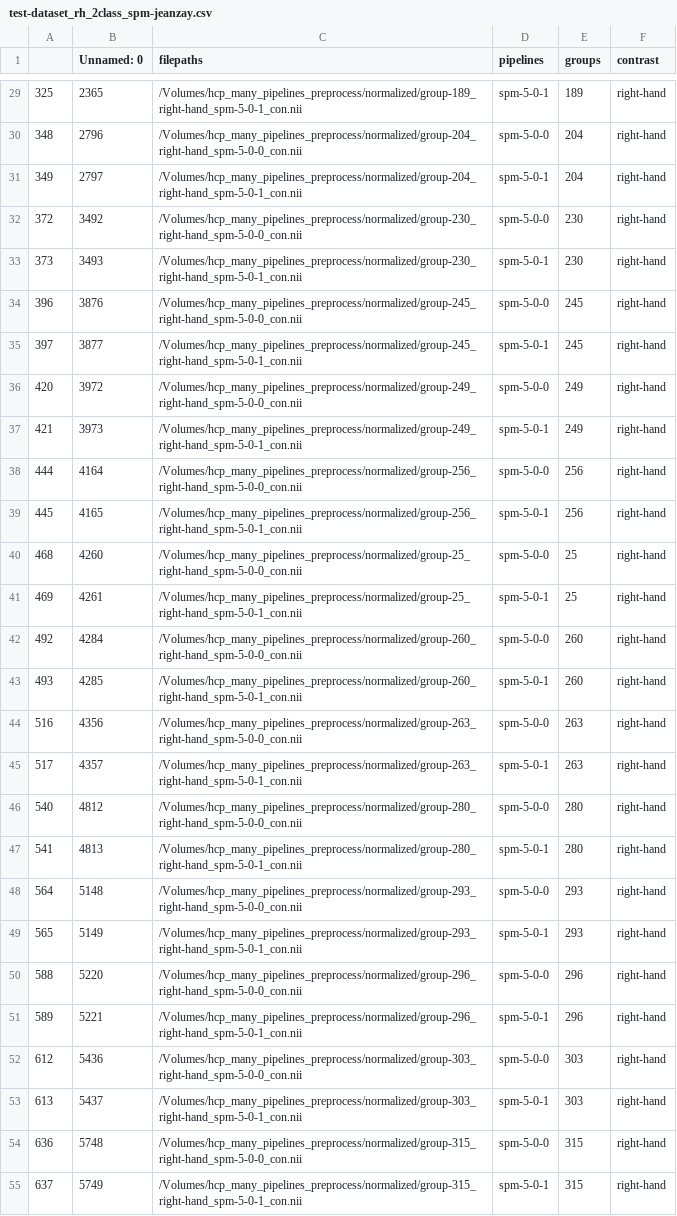
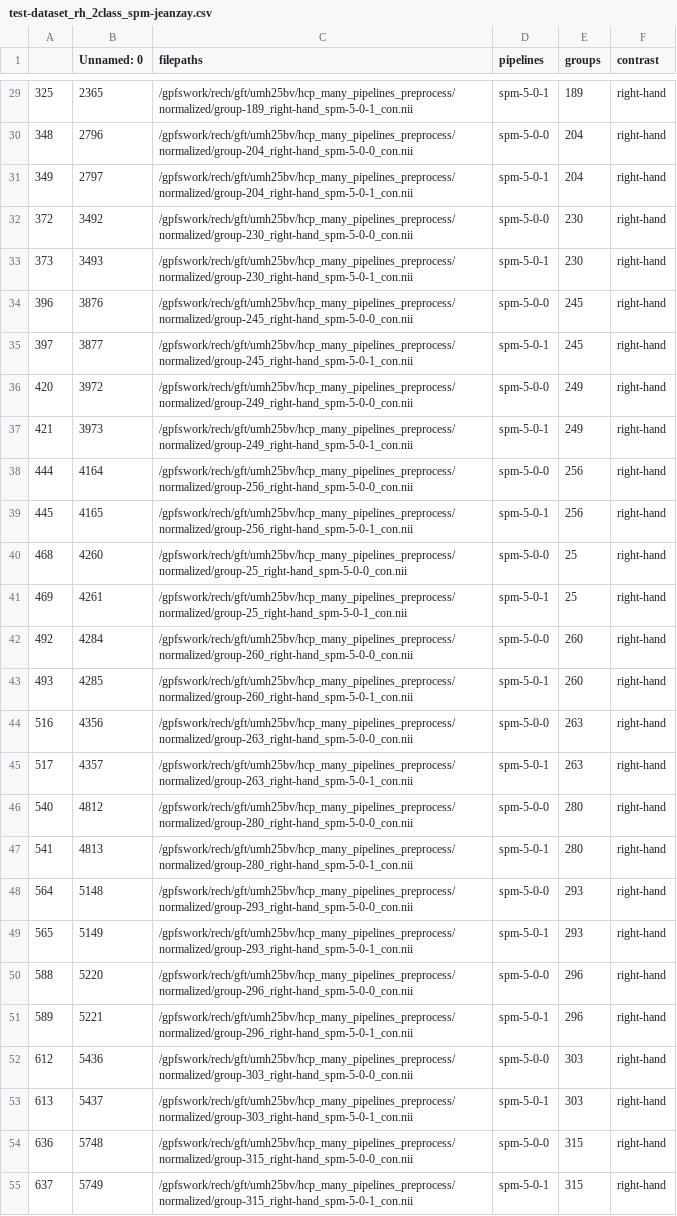
Before and after one commit to elodiegermani/stargan, a CSV file: data/test-dataset_rh_2class_spm-jeanzay.csv, drawn as a sheet; only a part is shown, gaps mark what is left out; the diff covers the shown part only; the diff names each change by its address in the sheet, - before the commit and + after, or states it on an @@ line.

```diff
--- a/data/test-dataset_rh_2class_spm-jeanzay.csv
+++ b/data/test-dataset_rh_2class_spm-jeanzay.csv
-C29 (filepaths): /Volumes/hcp_many_pipelines_preprocess/normalized/group-189_right-hand_spm-5-0-1_con.nii
+C29 (filepaths): /gpfswork/rech/gft/umh25bv/hcp_many_pipelines_preprocess/normalized/group-189_right-hand_spm-5-0-1_con.nii
-C30 (filepaths): /Volumes/hcp_many_pipelines_preprocess/normalized/group-204_right-hand_spm-5-0-0_con.nii
+C30 (filepaths): /gpfswork/rech/gft/umh25bv/hcp_many_pipelines_preprocess/normalized/group-204_right-hand_spm-5-0-0_con.nii
-C31 (filepaths): /Volumes/hcp_many_pipelines_preprocess/normalized/group-204_right-hand_spm-5-0-1_con.nii
+C31 (filepaths): /gpfswork/rech/gft/umh25bv/hcp_many_pipelines_preprocess/normalized/group-204_right-hand_spm-5-0-1_con.nii
-C32 (filepaths): /Volumes/hcp_many_pipelines_preprocess/normalized/group-230_right-hand_spm-5-0-0_con.nii
+C32 (filepaths): /gpfswork/rech/gft/umh25bv/hcp_many_pipelines_preprocess/normalized/group-230_right-hand_spm-5-0-0_con.nii
-C33 (filepaths): /Volumes/hcp_many_pipelines_preprocess/normalized/group-230_right-hand_spm-5-0-1_con.nii
+C33 (filepaths): /gpfswork/rech/gft/umh25bv/hcp_many_pipelines_preprocess/normalized/group-230_right-hand_spm-5-0-1_con.nii
-C34 (filepaths): /Volumes/hcp_many_pipelines_preprocess/normalized/group-245_right-hand_spm-5-0-0_con.nii
+C34 (filepaths): /gpfswork/rech/gft/umh25bv/hcp_many_pipelines_preprocess/normalized/group-245_right-hand_spm-5-0-0_con.nii
-C35 (filepaths): /Volumes/hcp_many_pipelines_preprocess/normalized/group-245_right-hand_spm-5-0-1_con.nii
+C35 (filepaths): /gpfswork/rech/gft/umh25bv/hcp_many_pipelines_preprocess/normalized/group-245_right-hand_spm-5-0-1_con.nii
-C36 (filepaths): /Volumes/hcp_many_pipelines_preprocess/normalized/group-249_right-hand_spm-5-0-0_con.nii
+C36 (filepaths): /gpfswork/rech/gft/umh25bv/hcp_many_pipelines_preprocess/normalized/group-249_right-hand_spm-5-0-0_con.nii
-C37 (filepaths): /Volumes/hcp_many_pipelines_preprocess/normalized/group-249_right-hand_spm-5-0-1_con.nii
+C37 (filepaths): /gpfswork/rech/gft/umh25bv/hcp_many_pipelines_preprocess/normalized/group-249_right-hand_spm-5-0-1_con.nii
-C38 (filepaths): /Volumes/hcp_many_pipelines_preprocess/normalized/group-256_right-hand_spm-5-0-0_con.nii
+C38 (filepaths): /gpfswork/rech/gft/umh25bv/hcp_many_pipelines_preprocess/normalized/group-256_right-hand_spm-5-0-0_con.nii
-C39 (filepaths): /Volumes/hcp_many_pipelines_preprocess/normalized/group-256_right-hand_spm-5-0-1_con.nii
+C39 (filepaths): /gpfswork/rech/gft/umh25bv/hcp_many_pipelines_preprocess/normalized/group-256_right-hand_spm-5-0-1_con.nii
-C40 (filepaths): /Volumes/hcp_many_pipelines_preprocess/normalized/group-25_right-hand_spm-5-0-0_con.nii
+C40 (filepaths): /gpfswork/rech/gft/umh25bv/hcp_many_pipelines_preprocess/normalized/group-25_right-hand_spm-5-0-0_con.nii
-C41 (filepaths): /Volumes/hcp_many_pipelines_preprocess/normalized/group-25_right-hand_spm-5-0-1_con.nii
+C41 (filepaths): /gpfswork/rech/gft/umh25bv/hcp_many_pipelines_preprocess/normalized/group-25_right-hand_spm-5-0-1_con.nii
-C42 (filepaths): /Volumes/hcp_many_pipelines_preprocess/normalized/group-260_right-hand_spm-5-0-0_con.nii
+C42 (filepaths): /gpfswork/rech/gft/umh25bv/hcp_many_pipelines_preprocess/normalized/group-260_right-hand_spm-5-0-0_con.nii
-C43 (filepaths): /Volumes/hcp_many_pipelines_preprocess/normalized/group-260_right-hand_spm-5-0-1_con.nii
+C43 (filepaths): /gpfswork/rech/gft/umh25bv/hcp_many_pipelines_preprocess/normalized/group-260_right-hand_spm-5-0-1_con.nii
-C44 (filepaths): /Volumes/hcp_many_pipelines_preprocess/normalized/group-263_right-hand_spm-5-0-0_con.nii
+C44 (filepaths): /gpfswork/rech/gft/umh25bv/hcp_many_pipelines_preprocess/normalized/group-263_right-hand_spm-5-0-0_con.nii
-C45 (filepaths): /Volumes/hcp_many_pipelines_preprocess/normalized/group-263_right-hand_spm-5-0-1_con.nii
+C45 (filepaths): /gpfswork/rech/gft/umh25bv/hcp_many_pipelines_preprocess/normalized/group-263_right-hand_spm-5-0-1_con.nii
-C46 (filepaths): /Volumes/hcp_many_pipelines_preprocess/normalized/group-280_right-hand_spm-5-0-0_con.nii
+C46 (filepaths): /gpfswork/rech/gft/umh25bv/hcp_many_pipelines_preprocess/normalized/group-280_right-hand_spm-5-0-0_con.nii
-C47 (filepaths): /Volumes/hcp_many_pipelines_preprocess/normalized/group-280_right-hand_spm-5-0-1_con.nii
+C47 (filepaths): /gpfswork/rech/gft/umh25bv/hcp_many_pipelines_preprocess/normalized/group-280_right-hand_spm-5-0-1_con.nii
-C48 (filepaths): /Volumes/hcp_many_pipelines_preprocess/normalized/group-293_right-hand_spm-5-0-0_con.nii
+C48 (filepaths): /gpfswork/rech/gft/umh25bv/hcp_many_pipelines_preprocess/normalized/group-293_right-hand_spm-5-0-0_con.nii
-C49 (filepaths): /Volumes/hcp_many_pipelines_preprocess/normalized/group-293_right-hand_spm-5-0-1_con.nii
+C49 (filepaths): /gpfswork/rech/gft/umh25bv/hcp_many_pipelines_preprocess/normalized/group-293_right-hand_spm-5-0-1_con.nii
-C50 (filepaths): /Volumes/hcp_many_pipelines_preprocess/normalized/group-296_right-hand_spm-5-0-0_con.nii
+C50 (filepaths): /gpfswork/rech/gft/umh25bv/hcp_many_pipelines_preprocess/normalized/group-296_right-hand_spm-5-0-0_con.nii
-C51 (filepaths): /Volumes/hcp_many_pipelines_preprocess/normalized/group-296_right-hand_spm-5-0-1_con.nii
+C51 (filepaths): /gpfswork/rech/gft/umh25bv/hcp_many_pipelines_preprocess/normalized/group-296_right-hand_spm-5-0-1_con.nii
-C52 (filepaths): /Volumes/hcp_many_pipelines_preprocess/normalized/group-303_right-hand_spm-5-0-0_con.nii
+C52 (filepaths): /gpfswork/rech/gft/umh25bv/hcp_many_pipelines_preprocess/normalized/group-303_right-hand_spm-5-0-0_con.nii
-C53 (filepaths): /Volumes/hcp_many_pipelines_preprocess/normalized/group-303_right-hand_spm-5-0-1_con.nii
+C53 (filepaths): /gpfswork/rech/gft/umh25bv/hcp_many_pipelines_preprocess/normalized/group-303_right-hand_spm-5-0-1_con.nii
-C54 (filepaths): /Volumes/hcp_many_pipelines_preprocess/normalized/group-315_right-hand_spm-5-0-0_con.nii
+C54 (filepaths): /gpfswork/rech/gft/umh25bv/hcp_many_pipelines_preprocess/normalized/group-315_right-hand_spm-5-0-0_con.nii
-C55 (filepaths): /Volumes/hcp_many_pipelines_preprocess/normalized/group-315_right-hand_spm-5-0-1_con.nii
+C55 (filepaths): /gpfswork/rech/gft/umh25bv/hcp_many_pipelines_preprocess/normalized/group-315_right-hand_spm-5-0-1_con.nii
```
Also changed, not shown: 173 edited cells elsewhere in this file.
